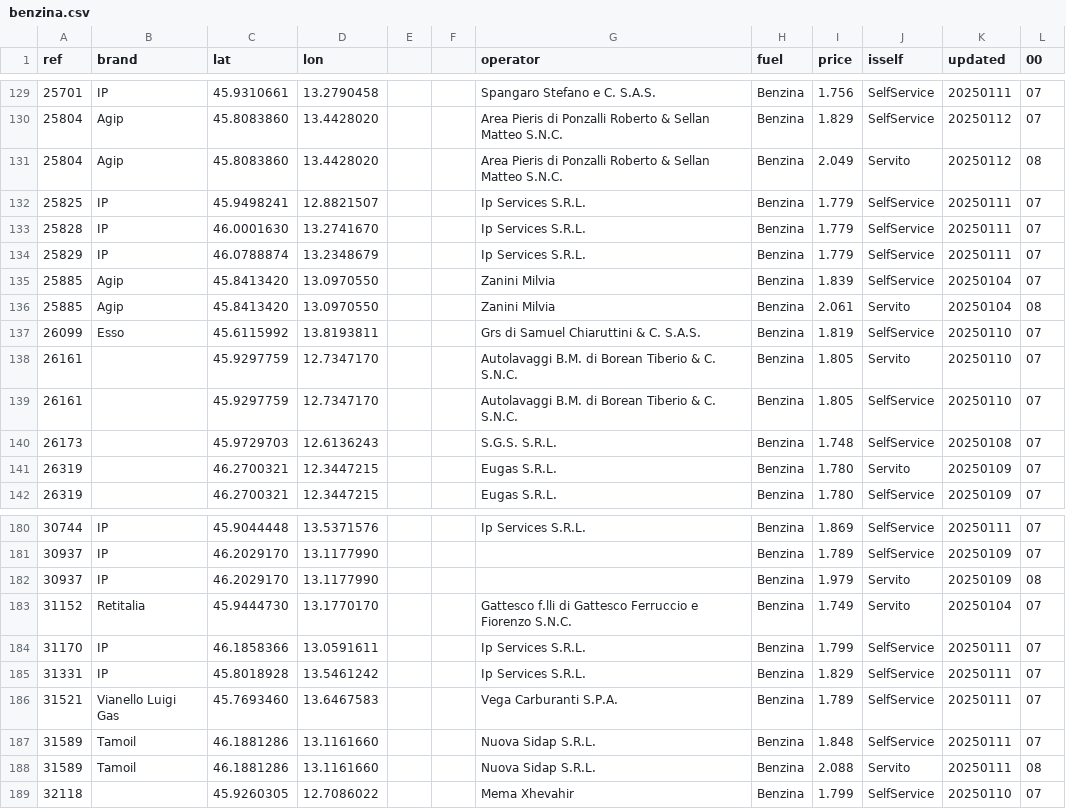
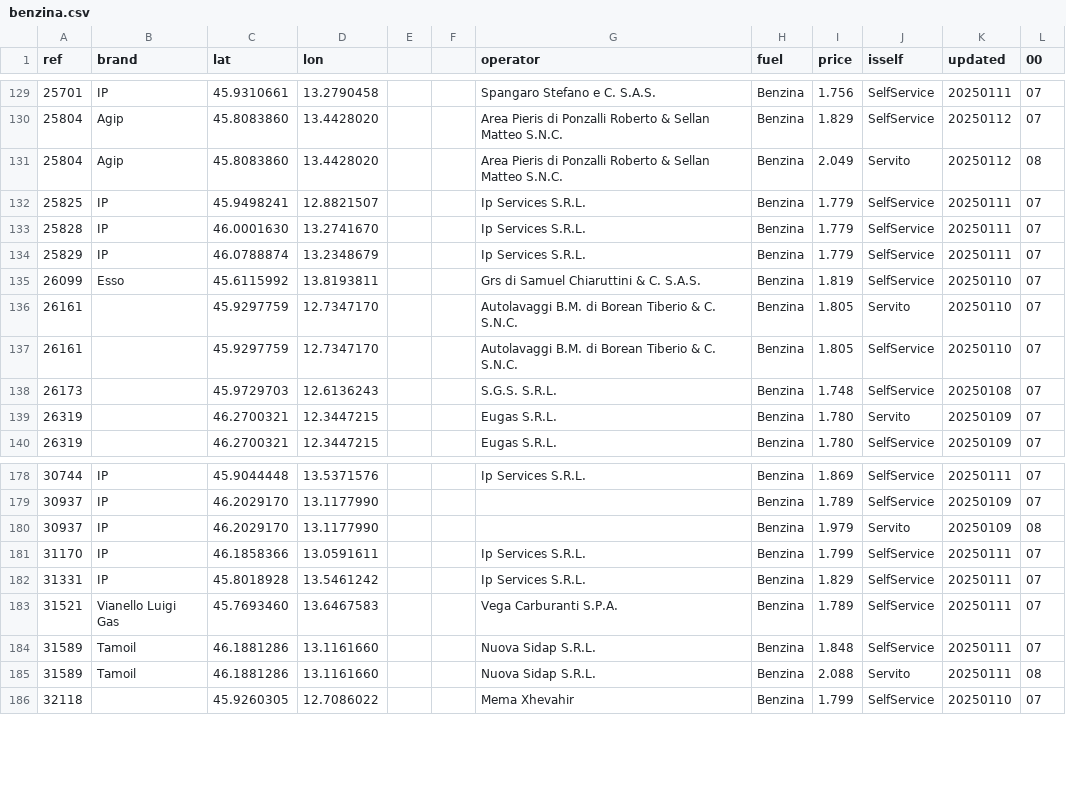
Before and after one commit to cascafico/FuelPrices, a CSV file: benzina.csv, drawn as a sheet; only a part is shown, gaps mark what is left out.

```diff
--- a/benzina.csv
+++ b/benzina.csv
@@ -134,4 +134,2 @@ ref;brand;lat;lon;;;operator;fuel;price;isself;updated;00
 25829;IP;46.0788874;13.2348679;;;Ip Services S.R.L.;Benzina;1.779;SelfService;20250111;07
-25885;Agip;45.8413420;13.0970550;;;Zanini Milvia;Benzina;1.839;SelfService;20250104;07
-25885;Agip;45.8413420;13.0970550;;;Zanini Milvia;Benzina;2.061;Servito;20250104;08
 26099;Esso;45.6115992;13.8193811;;;Grs di Samuel Chiaruttini & C. S.A.S.;Benzina;1.819;SelfService;20250110;07
@@ -182,3 +180,2 @@ ref;brand;lat;lon;;;operator;fuel;price;isself;updated;00
 30937;IP;46.2029170;13.1177990;;;;Benzina;1.979;Servito;20250109;08
-31152;Retitalia;45.9444730;13.1770170;;;Gattesco f.lli di Gattesco Ferruccio e Fiorenzo S.N.C.;Benzina;1.749;Servito;20250104;07
 31170;IP;46.1858366;13.0591611;;;Ip Services S.R.L.;Benzina;1.799;SelfService;20250111;07
```
Also changed, not shown: fuel.csv, gasolio.csv, 2 other files.
